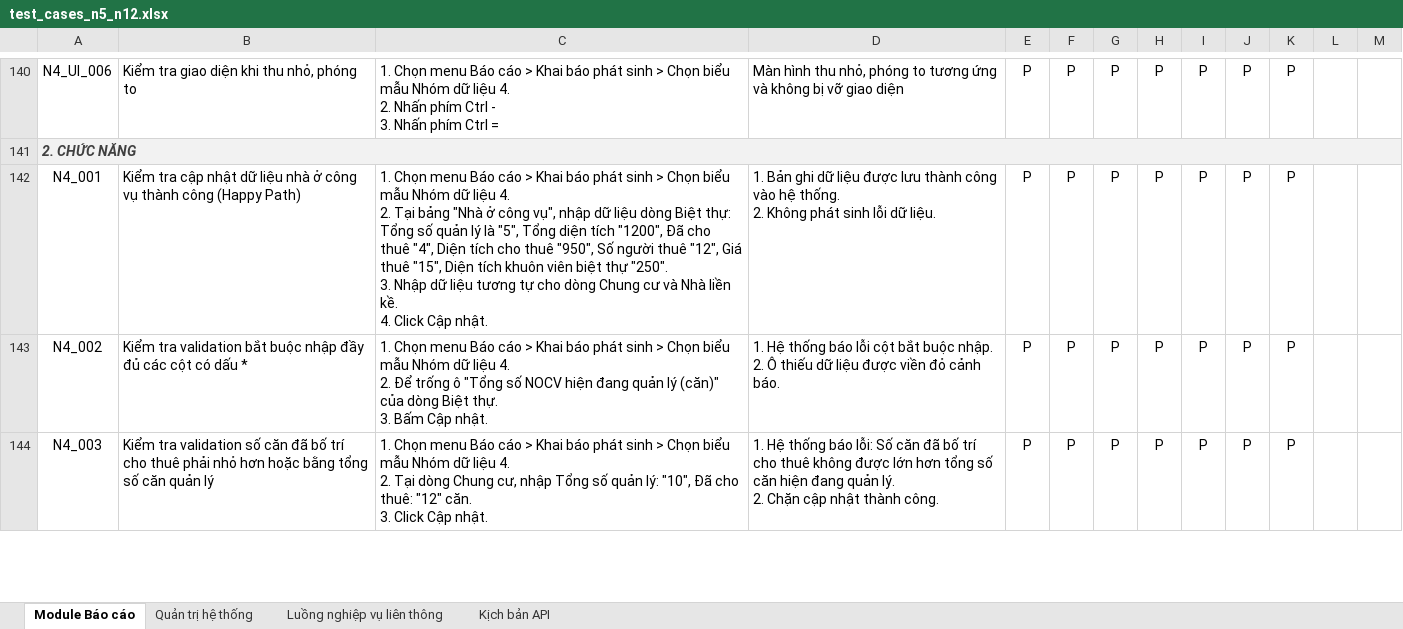
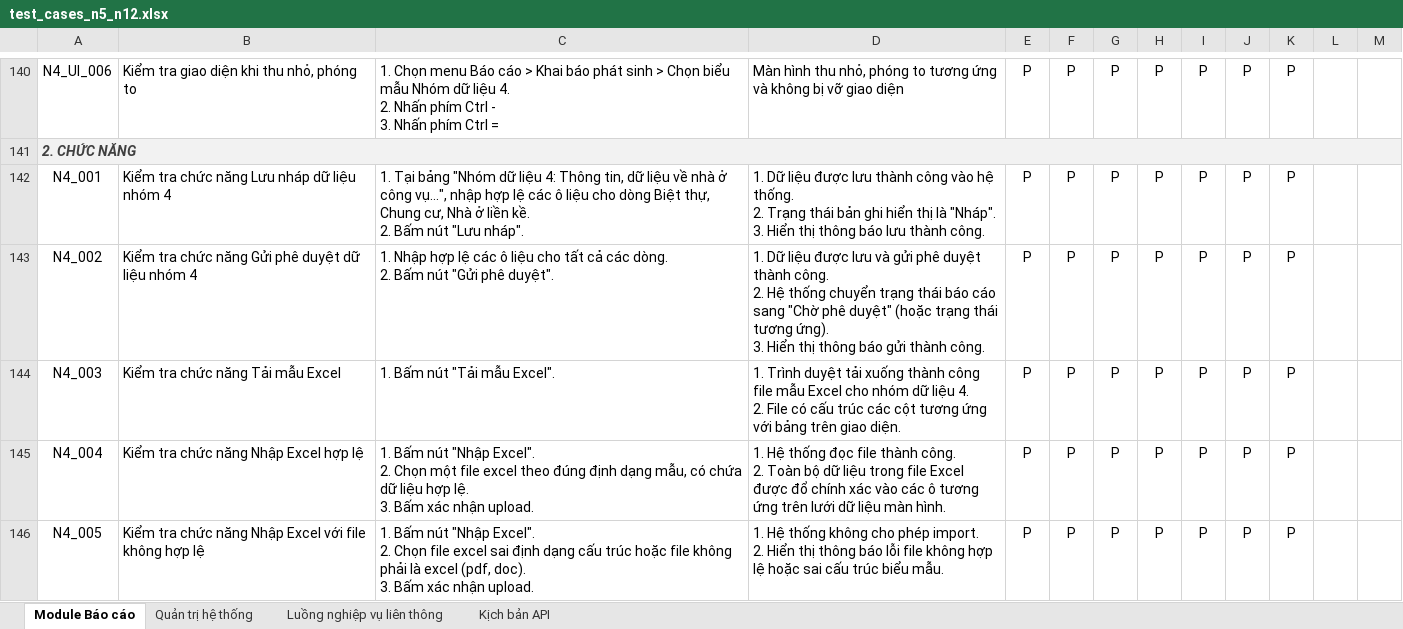
Before and after one commit to rabbit10xmisscr/ai_gen, an Excel workbook: test_cases_n5_n12.xlsx, sheet Module Báo cáo, drawn as a sheet; only a part is shown, gaps mark what is left out; values as stored, in another font and other column widths than the file's, no borders; ↵ is a line break in a cell; the diff covers the shown part only; the diff names each change by its address in the sheet, - before the commit and + after, or states it on an @@ line.

Commit message:
cập nhật kbkt_5

```diff
--- a/test_cases_n5_n12.xlsx (sheet Module Báo cáo)
+++ b/test_cases_n5_n12.xlsx (sheet Module Báo cáo)
-B142: Kiểm tra cập nhật dữ liệu nhà ở công vụ thành công (Happy Path)
+B142: Kiểm tra chức năng Lưu nháp dữ liệu nhóm 4
-C142: 1. Chọn menu Báo cáo > Khai báo phát sinh > Chọn biểu mẫu Nhóm dữ liệu 4. ↵ 2. Tại bảng "Nhà ở công vụ", nhập dữ liệu dòng Biệt thự: Tổng số quản lý là "5", Tổng diện tích "1200", Đã cho thuê "4", Diện tích cho thuê "950", Số người thuê "12", Giá thuê "15", Diện tích khuôn viên biệt thự "250". ↵ 3. Nhập dữ liệu tương tự cho dòng Chung cư và Nhà liền kề. ↵ 4. Click Cập nhật.
+C142: 1. Tại bảng "Nhóm dữ liệu 4: Thông tin, dữ liệu về nhà ở công vụ...", nhập hợp lệ các ô liệu cho dòng Biệt thự, Chung cư, Nhà ở liền kề. ↵ 2. Bấm nút "Lưu nháp".
-D142: 1. Bản ghi dữ liệu được lưu thành công vào hệ thống. ↵ 2. Không phát sinh lỗi dữ liệu.
+D142: 1. Dữ liệu được lưu thành công vào hệ thống. ↵ 2. Trạng thái bản ghi hiển thị là "Nháp". ↵ 3. Hiển thị thông báo lưu thành công.
-B143: Kiểm tra validation bắt buộc nhập đầy đủ các cột có dấu *
+B143: Kiểm tra chức năng Gửi phê duyệt dữ liệu nhóm 4
-C143: 1. Chọn menu Báo cáo > Khai báo phát sinh > Chọn biểu mẫu Nhóm dữ liệu 4. ↵ 2. Để trống ô "Tổng số NOCV hiện đang quản lý (căn)" của dòng Biệt thự. ↵ 3. Bấm Cập nhật.
+C143: 1. Nhập hợp lệ các ô liệu cho tất cả các dòng. ↵ 2. Bấm nút "Gửi phê duyệt".
-D143: 1. Hệ thống báo lỗi cột bắt buộc nhập. ↵ 2. Ô thiếu dữ liệu được viền đỏ cảnh báo.
+D143: 1. Dữ liệu được lưu và gửi phê duyệt thành công. ↵ 2. Hệ thống chuyển trạng thái báo cáo sang "Chờ phê duyệt" (hoặc trạng thái tương ứng). ↵ 3. Hiển thị thông báo gửi thành công.
-B144: Kiểm tra validation số căn đã bố trí cho thuê phải nhỏ hơn hoặc bằng tổng số căn quản lý
+B144: Kiểm tra chức năng Tải mẫu Excel
-C144: 1. Chọn menu Báo cáo > Khai báo phát sinh > Chọn biểu mẫu Nhóm dữ liệu 4. ↵ 2. Tại dòng Chung cư, nhập Tổng số quản lý: "10", Đã cho thuê: "12" căn. ↵ 3. Click Cập nhật.
+C144: 1. Bấm nút "Tải mẫu Excel".
-D144: 1. Hệ thống báo lỗi: Số căn đã bố trí cho thuê không được lớn hơn tổng số căn hiện đang quản lý. ↵ 2. Chặn cập nhật thành công.
+D144: 1. Trình duyệt tải xuống thành công file mẫu Excel cho nhóm dữ liệu 4. ↵ 2. File có cấu trúc các cột tương ứng với bảng trên giao diện.
+row 145: N4_004 | Kiểm tra chức năng Nhập Excel hợp lệ | 1. Bấm nút "Nhập Excel". ↵ 2. Chọn một file excel theo đúng định dạng mẫu, có chứa dữ liệu hợp lệ. ↵ 3. Bấm xác nhận upload. | 1. Hệ thống đọc file thành công. ↵ 2. Toàn bộ dữ liệu trong file Excel được đổ chính xác vào các ô tương ứng trên lưới dữ liệu màn hình. | P | P | P | P | P | P | P
+row 146: N4_005 | Kiểm tra chức năng Nhập Excel với file không hợp lệ | 1. Bấm nút "Nhập Excel". ↵ 2. Chọn file excel sai định dạng cấu trúc hoặc file không phải là excel (pdf, doc). ↵ 3. Bấm xác nhận upload. | 1. Hệ thống không cho phép import. ↵ 2. Hiển thị thông báo lỗi file không hợp lệ hoặc sai cấu trúc biểu mẫu. | P | P | P | P | P | P | P
```
Also changed, not shown: 4 added rows elsewhere in this sheet.
